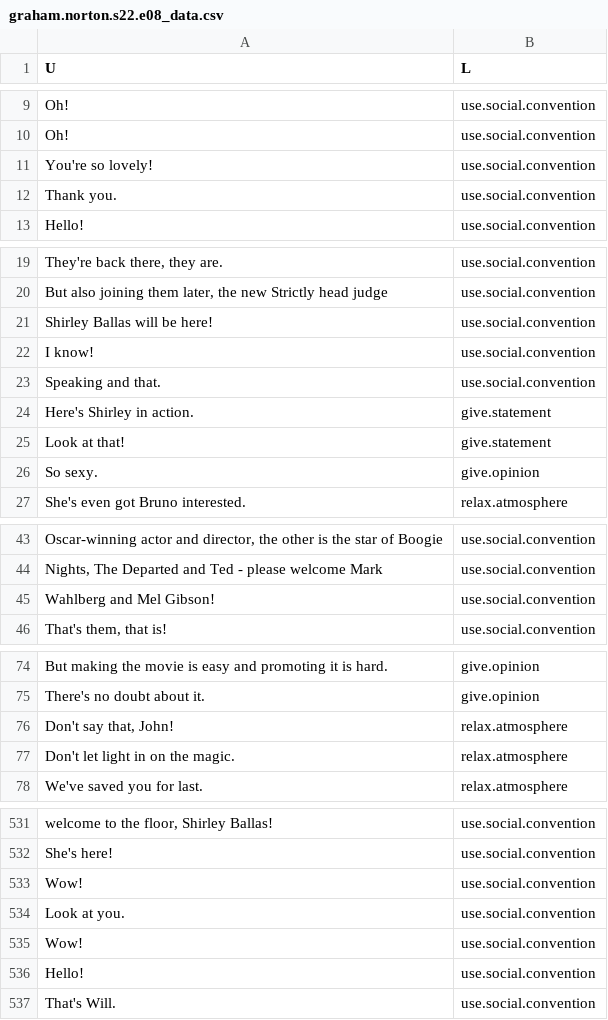
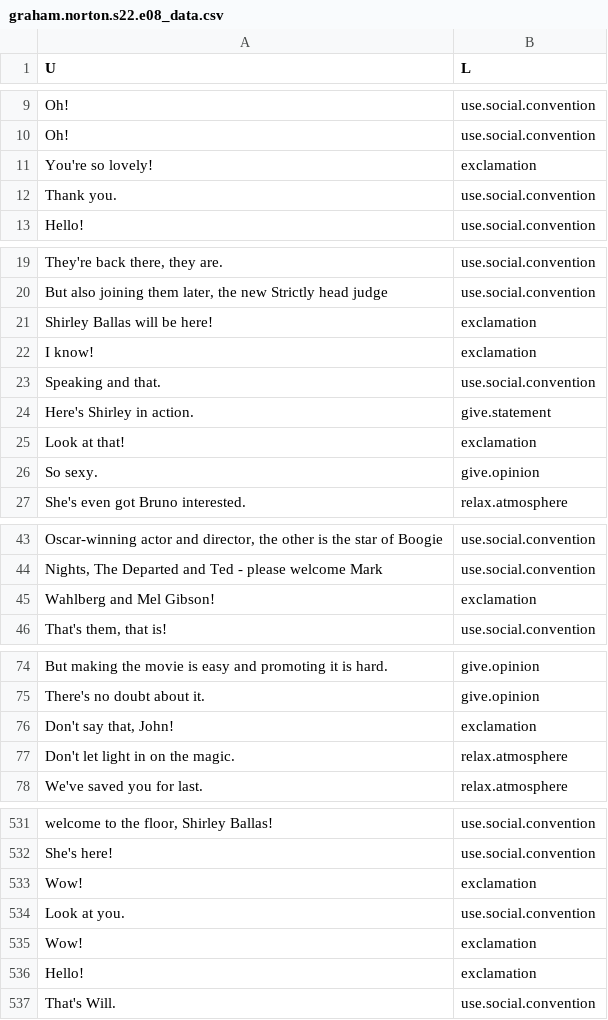
Before and after one commit to kensekense/Masters-Thesis, a CSV file: data/graham.norton.s22.e08_data.csv, drawn as a sheet; only a part is shown, gaps mark what is left out; the diff covers the shown part only; the diff names each change by its address in the sheet, - before the commit and + after, or states it on an @@ line.

```diff
--- a/data/graham.norton.s22.e08_data.csv
+++ b/data/graham.norton.s22.e08_data.csv
-B11 (L): use.social.convention
+B11 (L): exclamation
-B21:B22 (L): use.social.convention
+B21:B22 (L): exclamation
-B25 (L): give.statement
+B25 (L): exclamation
-B45 (L): use.social.convention
+B45 (L): exclamation
-B76 (L): relax.atmosphere
+B76 (L): exclamation
-B533 (L): use.social.convention
+B533 (L): exclamation
-B535:B536 (L): use.social.convention
+B535:B536 (L): exclamation
```
Also changed, not shown: 3 edited cells elsewhere in this file, data/american_factory.csv, data/graham.norton.s22.e12_data.csv, 6 other files.
